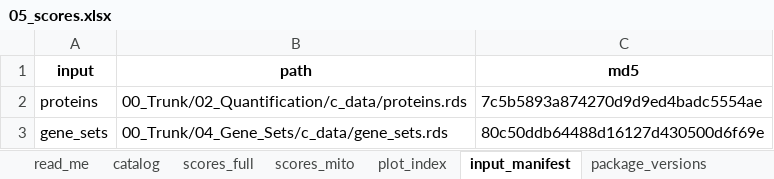
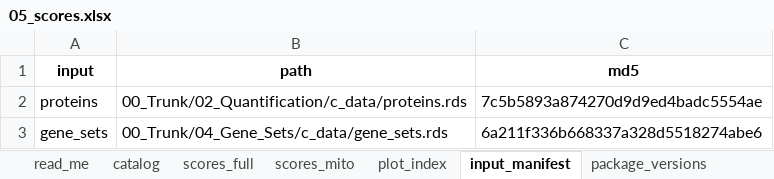
Before and after one commit to Dustyn-T-Lewis/PAS_2026, an Excel workbook: 00_Trunk/05_Scores/c_data/05_scores.xlsx, sheet input_manifest, drawn as a sheet; values as stored, in another font and other column widths than the file's, no borders; the diff names each change by its address in the sheet, - before the commit and + after, or states it on an @@ line.

```diff
--- a/00_Trunk/05_Scores/c_data/05_scores.xlsx (sheet input_manifest)
+++ b/00_Trunk/05_Scores/c_data/05_scores.xlsx (sheet input_manifest)
-C3 (md5): 80c50ddb64488d16127d430500d6f69e
+C3 (md5): 6a211f336b668337a328d5518274abe6
```
Also changed, not shown: sheet scores_full, sheet catalog, 00_Trunk/04_Gene_Sets/c_data/04_gene_sets.xlsx, 00_Trunk/06_Modules/c_data/06_modules.xlsx, 49 other files.
